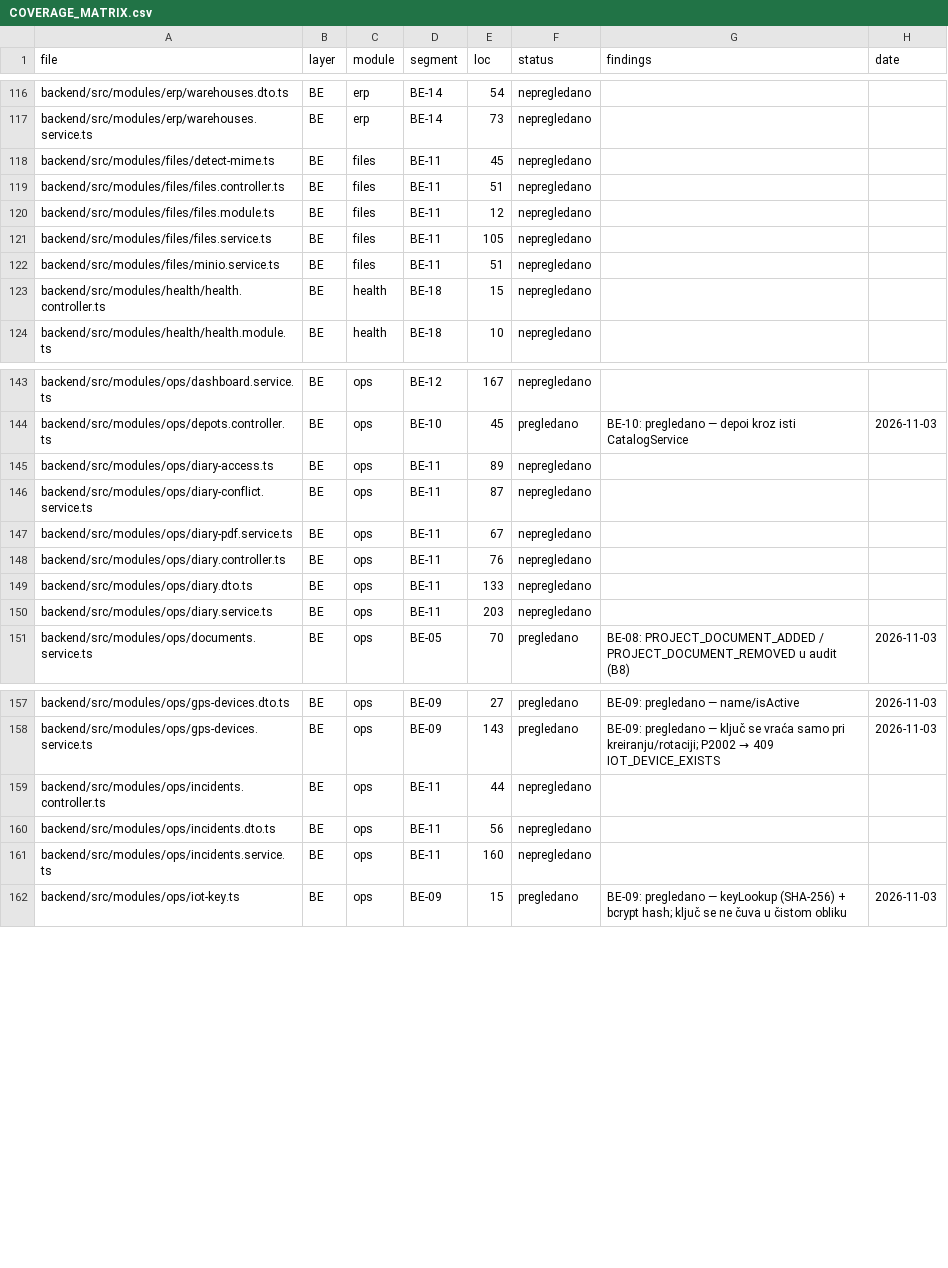
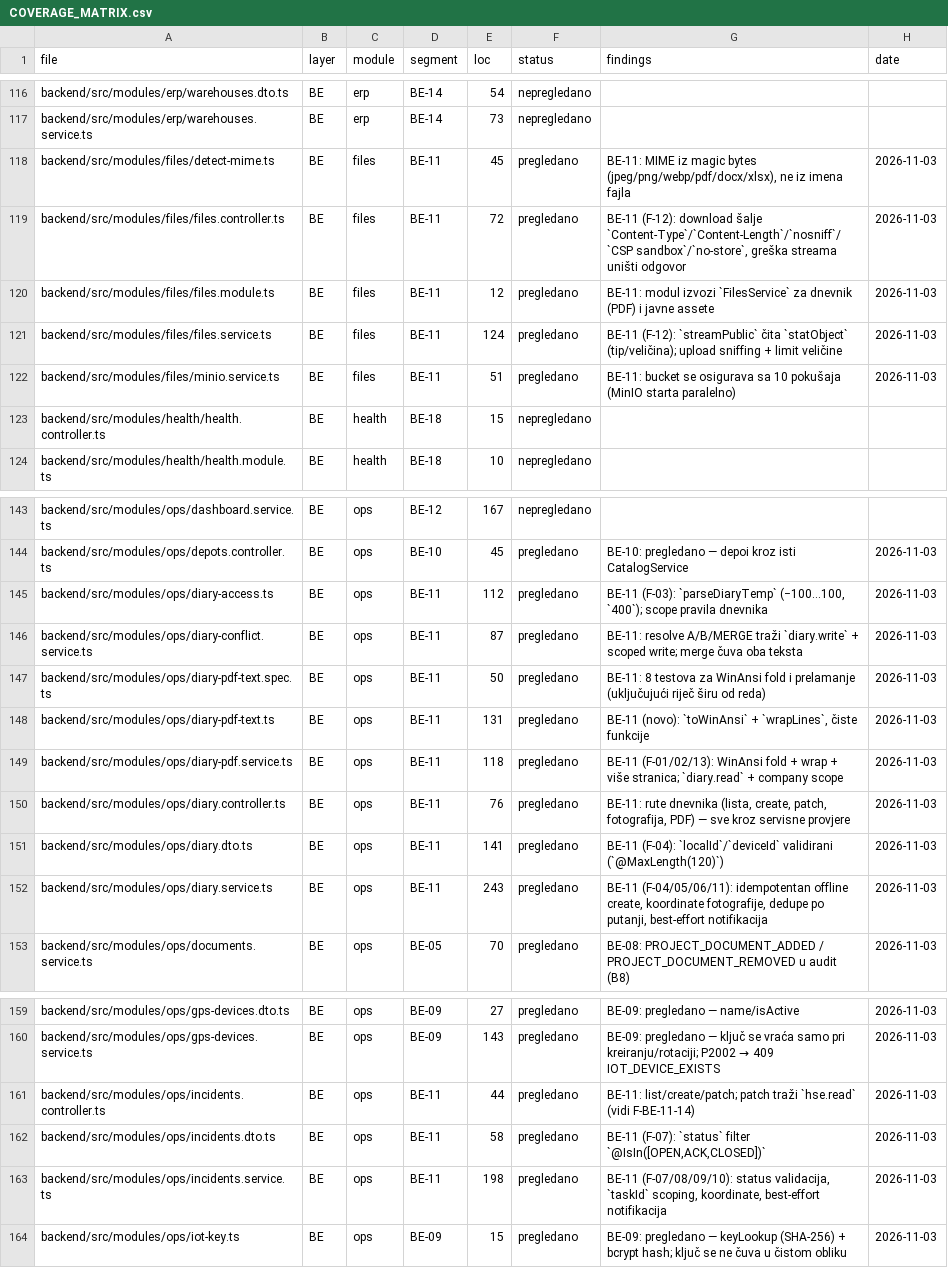
Before and after one commit to mudzy992/gradix, a CSV file: AUDIT/COVERAGE_MATRIX.csv, drawn as a sheet; only a part is shown, gaps mark what is left out; the diff covers the shown part only.

Commit message:
fix(diary): PDF ne pada na bh. slovima, idempotentan offline dnevnik, validacija HSE i fajlova [BE-11]
Co-authored-by: arena-agent <297053741+arena-agent@users.noreply.github.com>

```diff
--- a/AUDIT/COVERAGE_MATRIX.csv
+++ b/AUDIT/COVERAGE_MATRIX.csv
@@ -117,7 +117,7 @@ backend/src/modules/erp/warehouses.dto.ts,BE,erp,BE-14,54,nepregledano,,
 backend/src/modules/erp/warehouses.service.ts,BE,erp,BE-14,73,nepregledano,,
-backend/src/modules/files/detect-mime.ts,BE,files,BE-11,45,nepregledano,,
-backend/src/modules/files/files.controller.ts,BE,files,BE-11,51,nepregledano,,
-backend/src/modules/files/files.module.ts,BE,files,BE-11,12,nepregledano,,
-backend/src/modules/files/files.service.ts,BE,files,BE-11,105,nepregledano,,
-backend/src/modules/files/minio.service.ts,BE,files,BE-11,51,nepregledano,,
+backend/src/modules/files/detect-mime.ts,BE,files,BE-11,45,pregledano,"BE-11: MIME iz magic bytes (jpeg/png/webp/pdf/docx/xlsx), ne iz imena fajla",2026-11-03
+backend/src/modules/files/files.controller.ts,BE,files,BE-11,72,pregledano,"BE-11 (F-12): download šalje `Content-Type`/`Content-Length`/`nosniff`/`CSP sandbox`/`no-store`, greška streama uništi odgovor",2026-11-03
+backend/src/modules/files/files.module.ts,BE,files,BE-11,12,pregledano,BE-11: modul izvozi `FilesService` za dnevnik (PDF) i javne assete,2026-11-03
+backend/src/modules/files/files.service.ts,BE,files,BE-11,124,pregledano,BE-11 (F-12): `streamPublic` čita `statObject` (tip/veličina); upload sniffing + limit veličine,2026-11-03
+backend/src/modules/files/minio.service.ts,BE,files,BE-11,51,pregledano,BE-11: bucket se osigurava sa 10 pokušaja (MinIO starta paralelno),2026-11-03
 backend/src/modules/health/health.controller.ts,BE,health,BE-18,15,nepregledano,,
@@ -144,8 +144,10 @@ backend/src/modules/ops/dashboard.service.ts,BE,ops,BE-12,167,nepregledano,,
 backend/src/modules/ops/depots.controller.ts,BE,ops,BE-10,45,pregledano,BE-10: pregledano — depoi kroz isti CatalogService,2026-11-03
-backend/src/modules/ops/diary-access.ts,BE,ops,BE-11,89,nepregledano,,
-backend/src/modules/ops/diary-conflict.service.ts,BE,ops,BE-11,87,nepregledano,,
-backend/src/modules/ops/diary-pdf.service.ts,BE,ops,BE-11,67,nepregledano,,
-backend/src/modules/ops/diary.controller.ts,BE,ops,BE-11,76,nepregledano,,
-backend/src/modules/ops/diary.dto.ts,BE,ops,BE-11,133,nepregledano,,
-backend/src/modules/ops/diary.service.ts,BE,ops,BE-11,203,nepregledano,,
+backend/src/modules/ops/diary-access.ts,BE,ops,BE-11,112,pregledano,"BE-11 (F-03): `parseDiaryTemp` (−100…100, `400`); scope pravila dnevnika",2026-11-03
+backend/src/modules/ops/diary-conflict.service.ts,BE,ops,BE-11,87,pregledano,BE-11: resolve A/B/MERGE traži `diary.write` + scoped write; merge čuva oba teksta,2026-11-03
+backend/src/modules/ops/diary-pdf-text.spec.ts,BE,ops,BE-11,50,pregledano,BE-11: 8 testova za WinAnsi fold i prelamanje (uključujući riječ širu od reda),2026-11-03
+backend/src/modules/ops/diary-pdf-text.ts,BE,ops,BE-11,131,pregledano,"BE-11 (novo): `toWinAnsi` + `wrapLines`, čiste funkcije",2026-11-03
+backend/src/modules/ops/diary-pdf.service.ts,BE,ops,BE-11,118,pregledano,BE-11 (F-01/02/13): WinAnsi fold + wrap + više stranica; `diary.read` + company scope,2026-11-03
+backend/src/modules/ops/diary.controller.ts,BE,ops,BE-11,76,pregledano,"BE-11: rute dnevnika (lista, create, patch, fotografija, PDF) — sve kroz servisne provjere",2026-11-03
+backend/src/modules/ops/diary.dto.ts,BE,ops,BE-11,141,pregledano,BE-11 (F-04): `localId`/`deviceId` validirani (`@MaxLength(120)`),2026-11-03
+backend/src/modules/ops/diary.service.ts,BE,ops,BE-11,243,pregledano,"BE-11 (F-04/05/06/11): idempotentan offline create, koordinate fotografije, dedupe po putanji, best-effort notifikacija",2026-11-03
 backend/src/modules/ops/documents.service.ts,BE,ops,BE-05,70,pregledano,BE-08: PROJECT_DOCUMENT_ADDED / PROJECT_DOCUMENT_REMOVED u audit (B8),2026-11-03
@@ -158,5 +160,5 @@ backend/src/modules/ops/gps-devices.dto.ts,BE,ops,BE-09,27,pregledano,BE-09: pre
 backend/src/modules/ops/gps-devices.service.ts,BE,ops,BE-09,143,pregledano,BE-09: pregledano — ključ se vraća samo pri kreiranju/rotaciji; P2002 → 409 IOT_DEVICE_EXISTS,2026-11-03
-backend/src/modules/ops/incidents.controller.ts,BE,ops,BE-11,44,nepregledano,,
-backend/src/modules/ops/incidents.dto.ts,BE,ops,BE-11,56,nepregledano,,
-backend/src/modules/ops/incidents.service.ts,BE,ops,BE-11,160,nepregledano,,
+backend/src/modules/ops/incidents.controller.ts,BE,ops,BE-11,44,pregledano,BE-11: list/create/patch; patch traži `hse.read` (vidi F-BE-11-14),2026-11-03
+backend/src/modules/ops/incidents.dto.ts,BE,ops,BE-11,58,pregledano,"BE-11 (F-07): `status` filter `@IsIn([OPEN,ACK,CLOSED])`",2026-11-03
+backend/src/modules/ops/incidents.service.ts,BE,ops,BE-11,198,pregledano,"BE-11 (F-07/08/09/10): status validacija, `taskId` scoping, koordinate, best-effort notifikacija",2026-11-03
 backend/src/modules/ops/iot-key.ts,BE,ops,BE-09,15,pregledano,BE-09: pregledano — keyLookup (SHA-256) + bcrypt hash; ključ se ne čuva u čistom obliku,2026-11-03
```
Also changed, not shown: 11 edited cells elsewhere in this file, 19 other files.
